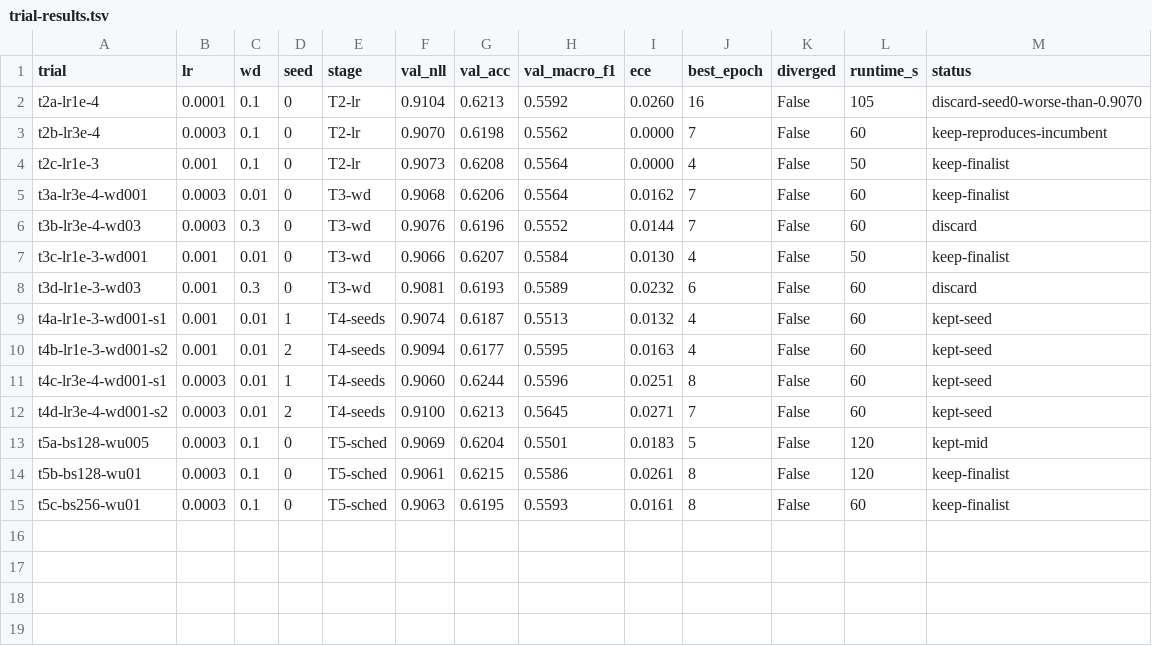
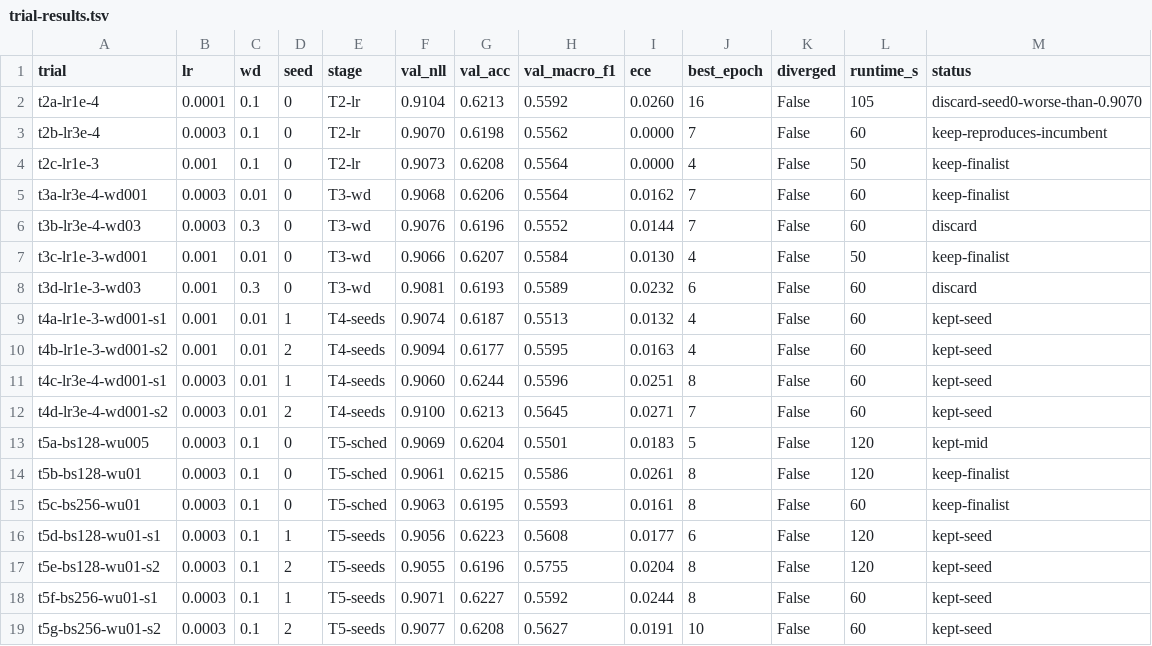
Before and after one commit to alisha971/soccer_mi, a TSV file: model_training_evaluation/tuning/results/trial-results.tsv, drawn as a sheet.

Commit message:
experiment: T5 seeds + verdict; bs128/wu0.1 promising (-0.0016) but not beyond noise; keep frozen

```diff
--- a/model_training_evaluation/tuning/results/trial-results.tsv
+++ b/model_training_evaluation/tuning/results/trial-results.tsv
@@ -15 +15,5 @@ t5b-bs128-wu01	0.0003	0.1	0	T5-sched	0.9061	0.6215	0.5586	0.0261	8	False	120	kee
 t5c-bs256-wu01	0.0003	0.1	0	T5-sched	0.9063	0.6195	0.5593	0.0161	8	False	60	keep-finalist
+t5d-bs128-wu01-s1	0.0003	0.1	1	T5-seeds	0.9056	0.6223	0.5608	0.0177	6	False	120	kept-seed
+t5e-bs128-wu01-s2	0.0003	0.1	2	T5-seeds	0.9055	0.6196	0.5755	0.0204	8	False	120	kept-seed
+t5f-bs256-wu01-s1	0.0003	0.1	1	T5-seeds	0.9071	0.6227	0.5592	0.0244	8	False	60	kept-seed
+t5g-bs256-wu01-s2	0.0003	0.1	2	T5-seeds	0.9077	0.6208	0.5627	0.0191	10	False	60	kept-seed
```
Also changed, not shown: 14 other files.
